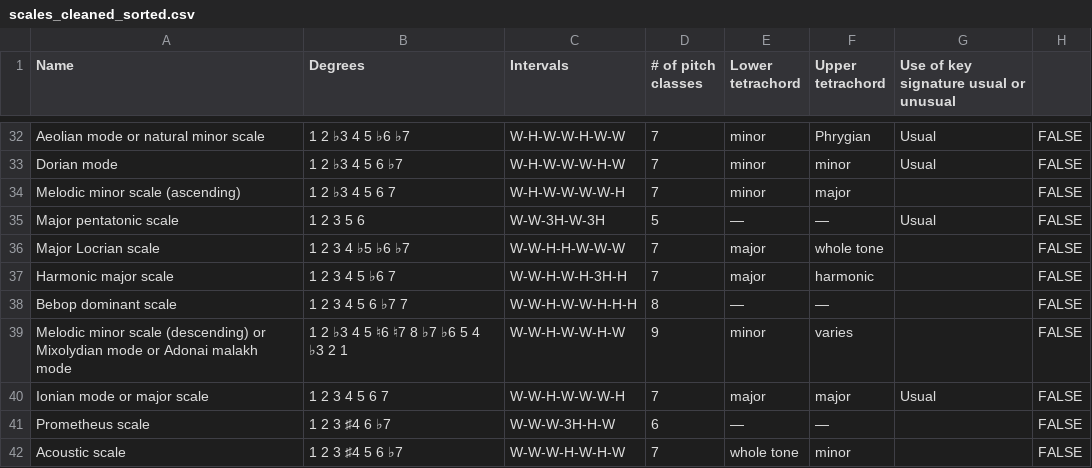
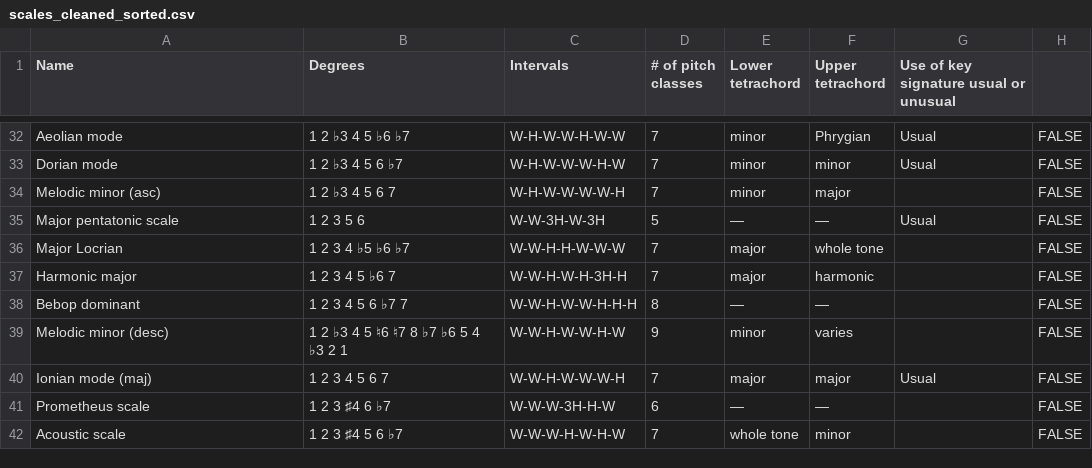
Before and after one commit to misuco/antarctica, a CSV file: antarctica-web/static/scales_cleaned_sorted.csv, drawn as a sheet; only a part is shown, gaps mark what is left out; the diff covers the shown part only; the diff names each change by its address in the sheet, - before the commit and + after, or states it on an @@ line.

```diff
--- a/antarctica-web/static/scales_cleaned_sorted.csv
+++ b/antarctica-web/static/scales_cleaned_sorted.csv
-A32 (Name): Aeolian mode or natural minor scale
+A32 (Name): Aeolian mode
-A34 (Name): Melodic minor scale (ascending)
+A34 (Name): Melodic minor (asc)
-A36 (Name): Major Locrian scale
+A36 (Name): Major Locrian
-A37 (Name): Harmonic major scale
+A37 (Name): Harmonic major
-A38 (Name): Bebop dominant scale
+A38 (Name): Bebop dominant
-A39 (Name): Melodic minor scale (descending) or Mixolydian mode or Adonai malakh mode
+A39 (Name): Melodic minor (desc)
-A40 (Name): Ionian mode or major scale
+A40 (Name): Ionian mode (maj)
```
Also changed, not shown: 11 edited cells elsewhere in this file, 5 other files.
